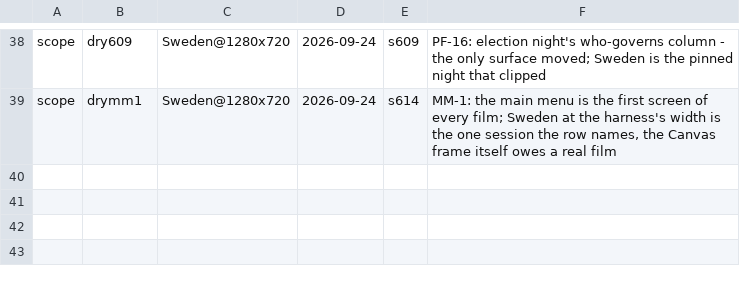
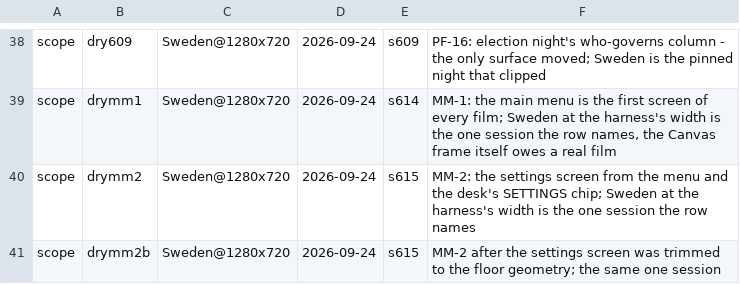
Before and after one commit to Bippen/PoliSim, a TSV file: Tools/film_scope.tsv, drawn as a sheet; only a part is shown, gaps mark what is left out.

```diff
--- a/Tools/film_scope.tsv
+++ b/Tools/film_scope.tsv
@@ -39 +39,3 @@ scope	dry609	Sweden@1280x720	2026-09-24	s609	PF-16: election night's who-governs
 scope	drymm1	Sweden@1280x720	2026-09-24	s614	MM-1: the main menu is the first screen of every film; Sweden at the harness's width is the one session the row names, the Canvas frame itself owes a real film
+scope	drymm2	Sweden@1280x720	2026-09-24	s615	MM-2: the settings screen from the menu and the desk's SETTINGS chip; Sweden at the harness's width is the one session the row names
+scope	drymm2b	Sweden@1280x720	2026-09-24	s615	MM-2 after the settings screen was trimmed to the floor geometry; the same one session
```
Also changed, not shown: 17 other files.
